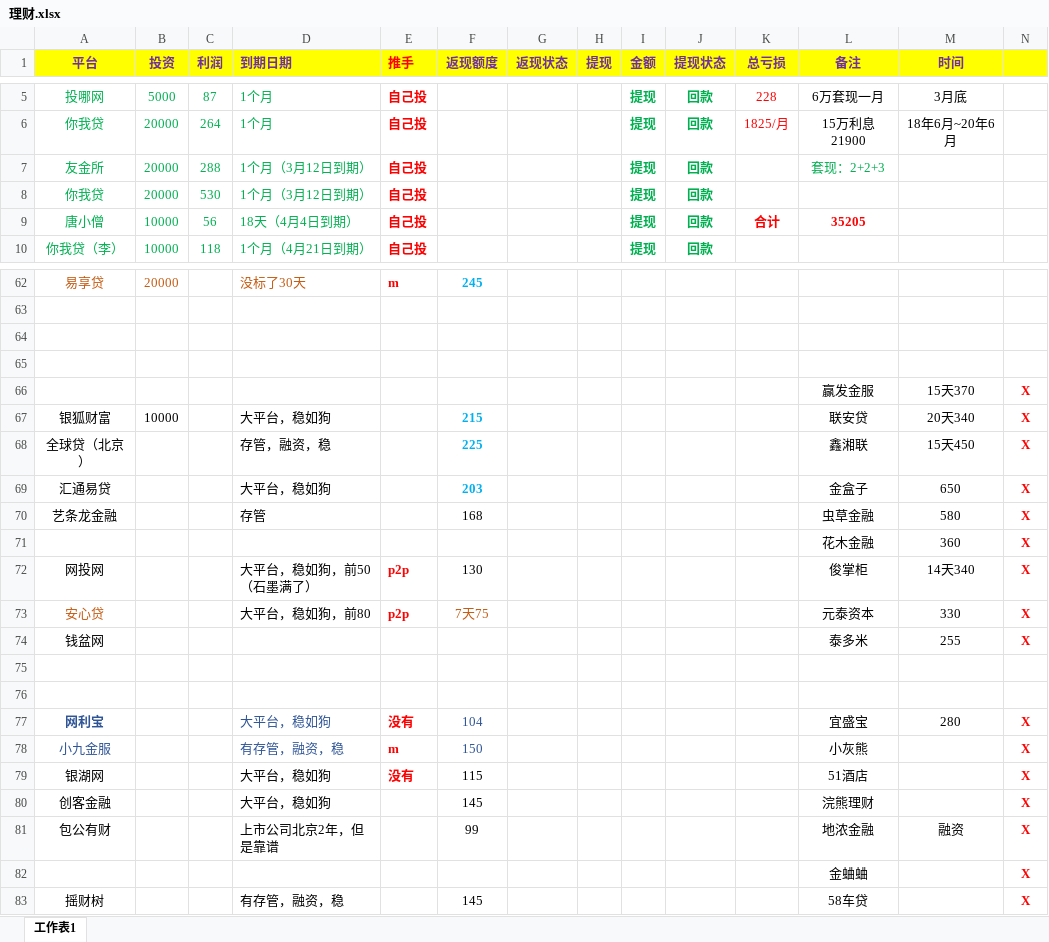
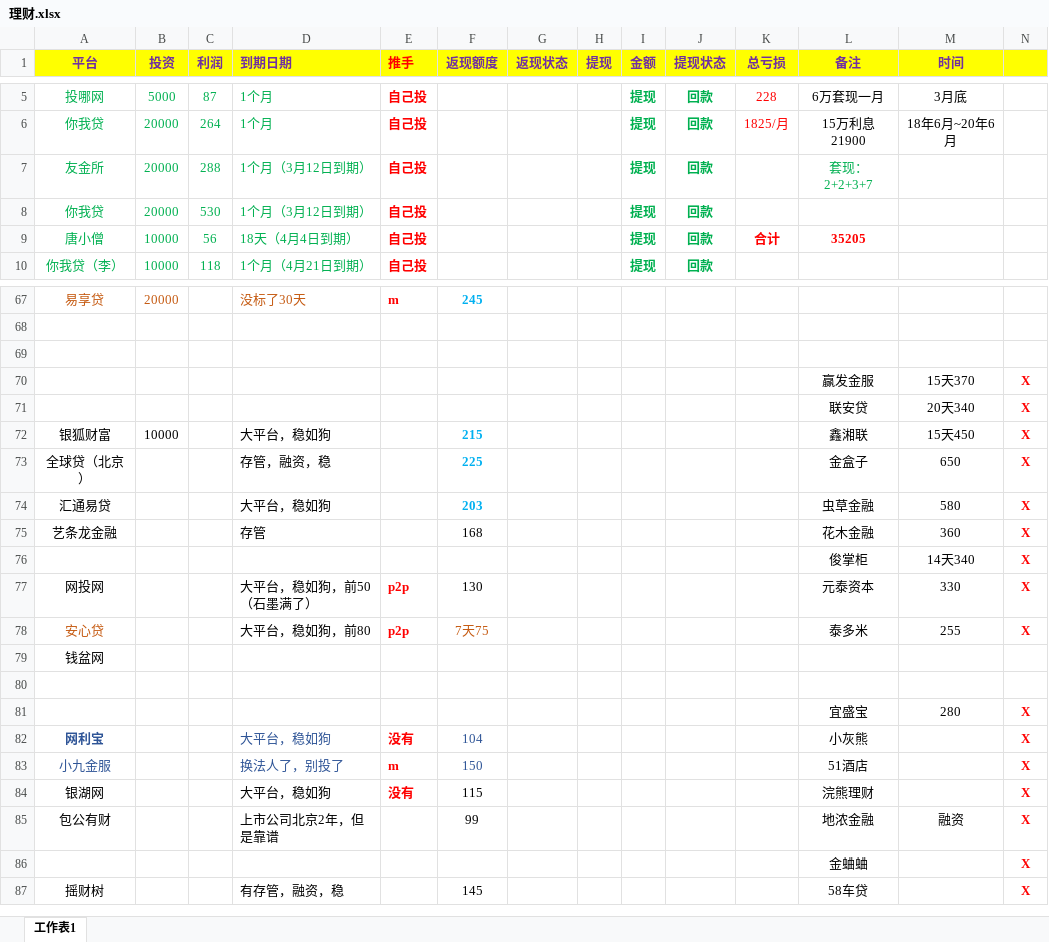
Before and after one commit to YanjiangWu/LiCai-wyj, an Excel workbook: 理财.xlsx, sheet 工作表1, drawn as a sheet; only a part is shown, gaps mark what is left out; values as stored, in another font and other column widths than the file's, no borders; removed rows and columns are numbered as before the commit, all else as after; the diff covers the shown part only; the diff names each change by its address in the sheet, - before the commit and + after, or states it on an @@ line.

```diff
--- a/理财.xlsx (sheet 工作表1)
+++ b/理财.xlsx (sheet 工作表1)
-L7 (备注): 套现：2+2+3
+L7 (备注): 套现：2+2+3+7
@@ row 66 moved to row 70: 赢发金服 @@
+row 71:  |  |  |  |  |  |  |  |  |  |  | 联安贷 | 20天340 | X
+row 72: 银狐财富 | 10000 |  | 大平台，稳如狗 |  | 215 |  |  |  |  |  | 鑫湘联 | 15天450 | X
+row 73: 全球贷（北京） |  |  | 存管，融资，稳 |  | 225 |  |  |  |  |  | 金盒子 | 650 | X
+row 74: 汇通易贷 |  |  | 大平台，稳如狗 |  | 203 |  |  |  |  |  | 虫草金融 | 580 | X
+row 75: 艺条龙金融 |  |  | 存管 |  | 168 |  |  |  |  |  | 花木金融 | 360 | X
+row 76:  |  |  |  |  |  |  |  |  |  |  | 俊掌柜 | 14天340 | X
+row 77: 网投网 |  |  | 大平台，稳如狗，前50（石墨满了） | p2p | 130 |  |  |  |  |  | 元泰资本 | 330 | X
+row 78: 安心贷 |  |  | 大平台，稳如狗，前80 | p2p | 7天75 |  |  |  |  |  | 泰多米 | 255 | X
+row 79: 钱盆网
-row 67: 银狐财富 | 10000 |  | 大平台，稳如狗 |  | 215 |  |  |  |  |  | 联安贷 | 20天340 | X
-row 68: 全球贷（北京） |  |  | 存管，融资，稳 |  | 225 |  |  |  |  |  | 鑫湘联 | 15天450 | X
-row 69: 汇通易贷 |  |  | 大平台，稳如狗 |  | 203 |  |  |  |  |  | 金盒子 | 650 | X
-row 70: 艺条龙金融 |  |  | 存管 |  | 168 |  |  |  |  |  | 虫草金融 | 580 | X
-row 71:  |  |  |  |  |  |  |  |  |  |  | 花木金融 | 360 | X
-row 72: 网投网 |  |  | 大平台，稳如狗，前50（石墨满了） | p2p | 130 |  |  |  |  |  | 俊掌柜 | 14天340 | X
-row 73: 安心贷 |  |  | 大平台，稳如狗，前80 | p2p | 7天75 |  |  |  |  |  | 元泰资本 | 330 | X
-row 74: 钱盆网 |  |  |  |  |  |  |  |  |  |  | 泰多米 | 255 | X
-row 81: (empty)
+row 81:  |  |  |  |  |  |  |  |  |  |  | 宜盛宝 | 280 | X
-row 76: (empty)
-L82 (备注): 宜盛宝
+L82 (备注): 小灰熊
-M82 (时间): 280
+M82 (时间): (empty)
-D83 (到期日期): 有存管，融资，稳
+D83 (到期日期): 换法人了，别投了
-L83 (备注): 小灰熊
+L83 (备注): 51酒店
-L84 (备注): 51酒店
+L84 (备注): 浣熊理财
-row 80: 创客金融 |  |  | 大平台，稳如狗 |  | 145 |  |  |  |  |  | 浣熊理财 |  | X
```
Also changed, not shown: 28 added rows, 23 removed rows, 1 moved row, 5 edited cells and cell formats elsewhere in this sheet.
